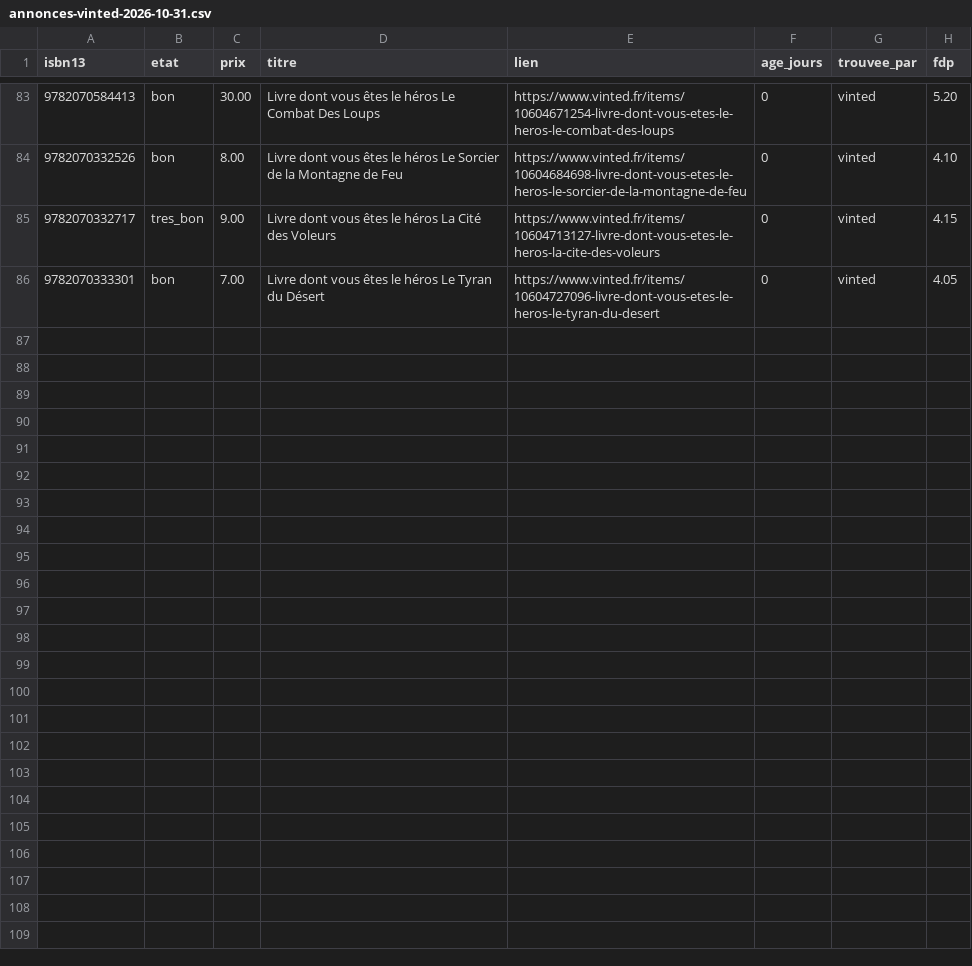
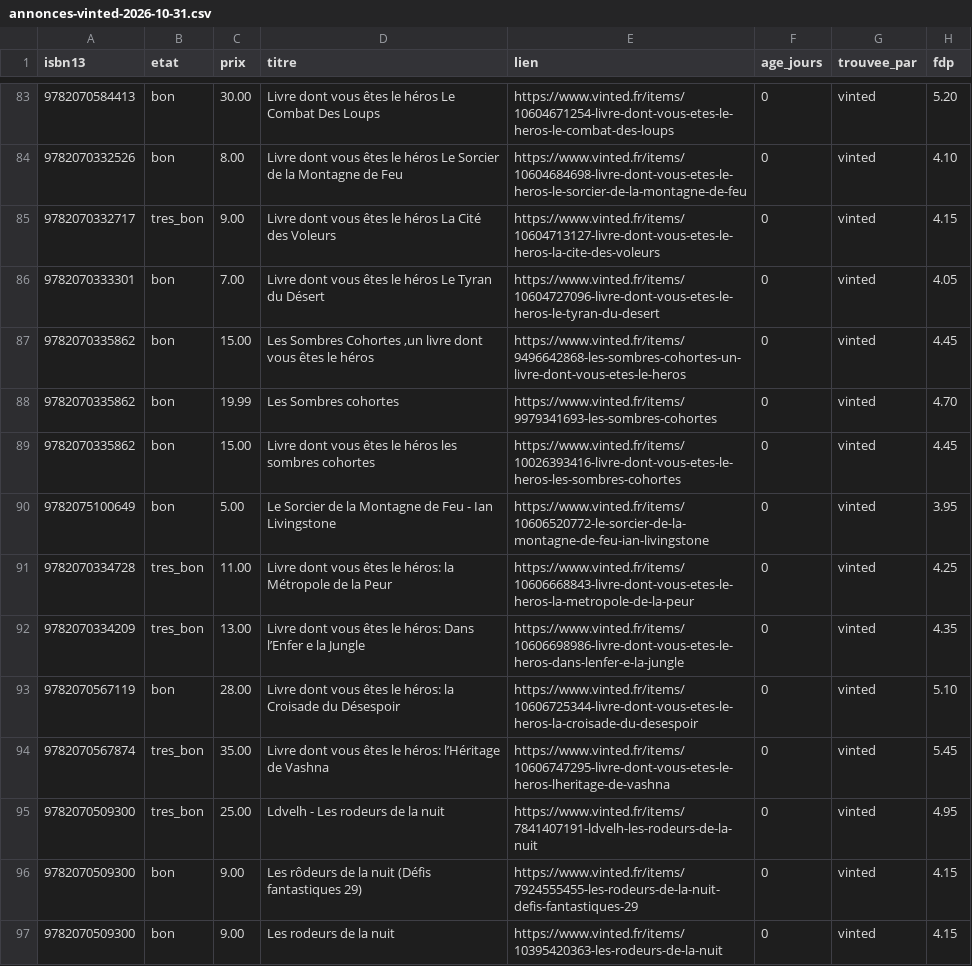
Before and after one commit to loliba92/LDVELH, a CSV file: data/raw/occasion/annonces-vinted-2026-10-31.csv, drawn as a sheet; only a part is shown, gaps mark what is left out.

```diff
--- a/data/raw/occasion/annonces-vinted-2026-10-31.csv
+++ b/data/raw/occasion/annonces-vinted-2026-10-31.csv
@@ -86 +86,12 @@ isbn13,etat,prix,titre,lien,age_jours,trouvee_par,fdp
 9782070333301,bon,7.00,Livre dont vous êtes le héros Le Tyran du Désert,https://www.vinted.fr/items/10604727096-livre-dont-vous-etes-le-heros-le-tyran-du-desert,0,vinted,4.05
+9782070335862,bon,15.00,"Les Sombres Cohortes ,un livre dont vous êtes le héros",https://www.vinted.fr/items/9496642868-les-sombres-cohortes-un-livre-dont-vous-etes-le-heros,0,vinted,4.45
+9782070335862,bon,19.99,Les Sombres cohortes,https://www.vinted.fr/items/9979341693-les-sombres-cohortes,0,vinted,4.70
+9782070335862,bon,15.00,Livre dont vous êtes le héros les sombres cohortes,https://www.vinted.fr/items/10026393416-livre-dont-vous-etes-le-heros-les-sombres-cohortes,0,vinted,4.45
+9782075100649,bon,5.00,Le Sorcier de la Montagne de Feu - Ian Livingstone,https://www.vinted.fr/items/10606520772-le-sorcier-de-la-montagne-de-feu-ian-livingstone,0,vinted,3.95
+9782070334728,tres_bon,11.00,Livre dont vous êtes le héros: la Métropole de la Peur,https://www.vinted.fr/items/10606668843-livre-dont-vous-etes-le-heros-la-metropole-de-la-peur,0,vinted,4.25
+9782070334209,tres_bon,13.00,Livre dont vous êtes le héros: Dans l’Enfer e la Jungle,https://www.vinted.fr/items/10606698986-livre-dont-vous-etes-le-heros-dans-lenfer-e-la-jungle,0,vinted,4.35
+9782070567119,bon,28.00,Livre dont vous êtes le héros: la Croisade du Désespoir,https://www.vinted.fr/items/10606725344-livre-dont-vous-etes-le-heros-la-croisade-du-desespoir,0,vinted,5.10
+9782070567874,tres_bon,35.00,Livre dont vous êtes le héros: l’Héritage de Vashna,https://www.vinted.fr/items/10606747295-livre-dont-vous-etes-le-heros-lheritage-de-vashna,0,vinted,5.45
+9782070509300,tres_bon,25.00,Ldvelh - Les rodeurs de la nuit,https://www.vinted.fr/items/7841407191-ldvelh-les-rodeurs-de-la-nuit,0,vinted,4.95
+9782070509300,bon,9.00,Les rôdeurs de la nuit (Défis fantastiques 29),https://www.vinted.fr/items/7924555455-les-rodeurs-de-la-nuit-defis-fantastiques-29,0,vinted,4.15
+9782070509300,bon,9.00,Les rodeurs de la nuit,https://www.vinted.fr/items/10395420363-les-rodeurs-de-la-nuit,0,vinted,4.15
```
Also changed, not shown: data/raw/occasion/vinted-2026-10-31.csv, 10 other files.
